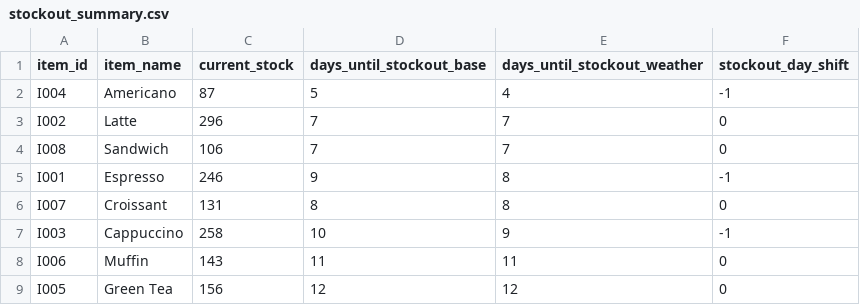
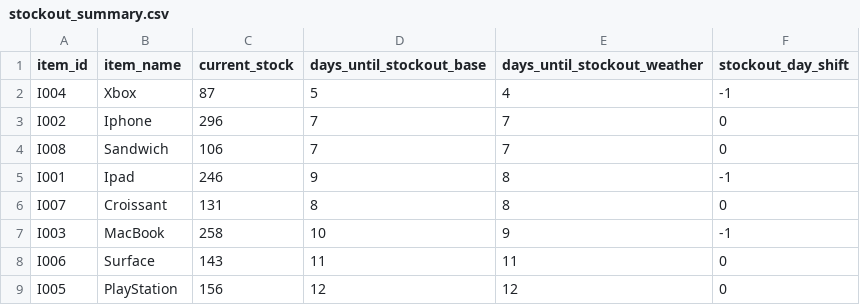
Before and after one commit to usp787/CS6220_Final_Project, a CSV file: output/stockout_summary.csv, drawn as a sheet.

```diff
--- a/output/stockout_summary.csv
+++ b/output/stockout_summary.csv
@@ -1,9 +1,9 @@
 item_id,item_name,current_stock,days_until_stockout_base,days_until_stockout_weather,stockout_day_shift
-I004,Americano,87,5,4,-1
-I002,Latte,296,7,7,0
+I004,Xbox,87,5,4,-1
+I002,Iphone,296,7,7,0
 I008,Sandwich,106,7,7,0
-I001,Espresso,246,9,8,-1
+I001,Ipad,246,9,8,-1
 I007,Croissant,131,8,8,0
-I003,Cappuccino,258,10,9,-1
-I006,Muffin,143,11,11,0
-I005,Green Tea,156,12,12,0
+I003,MacBook,258,10,9,-1
+I006,Surface,143,11,11,0
+I005,PlayStation,156,12,12,0
```
Also changed, not shown: data/daily_demand.csv, output/demand_forecasts.csv, 12 other files.
